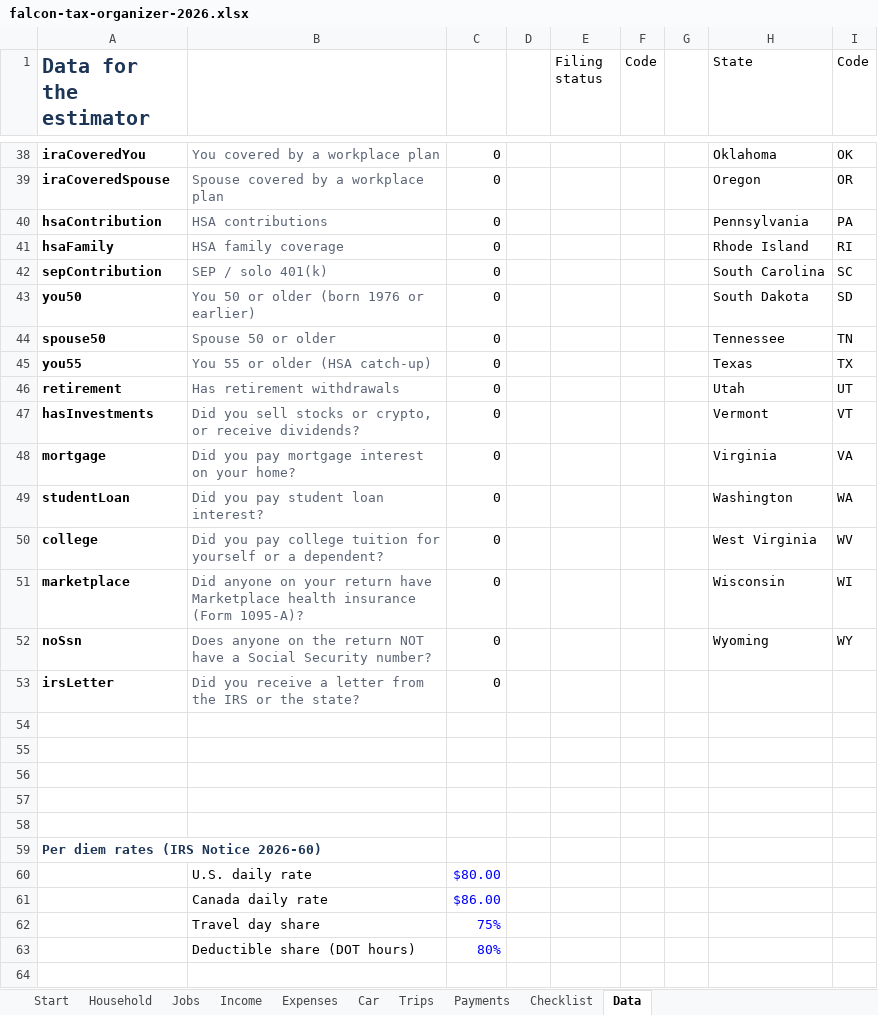
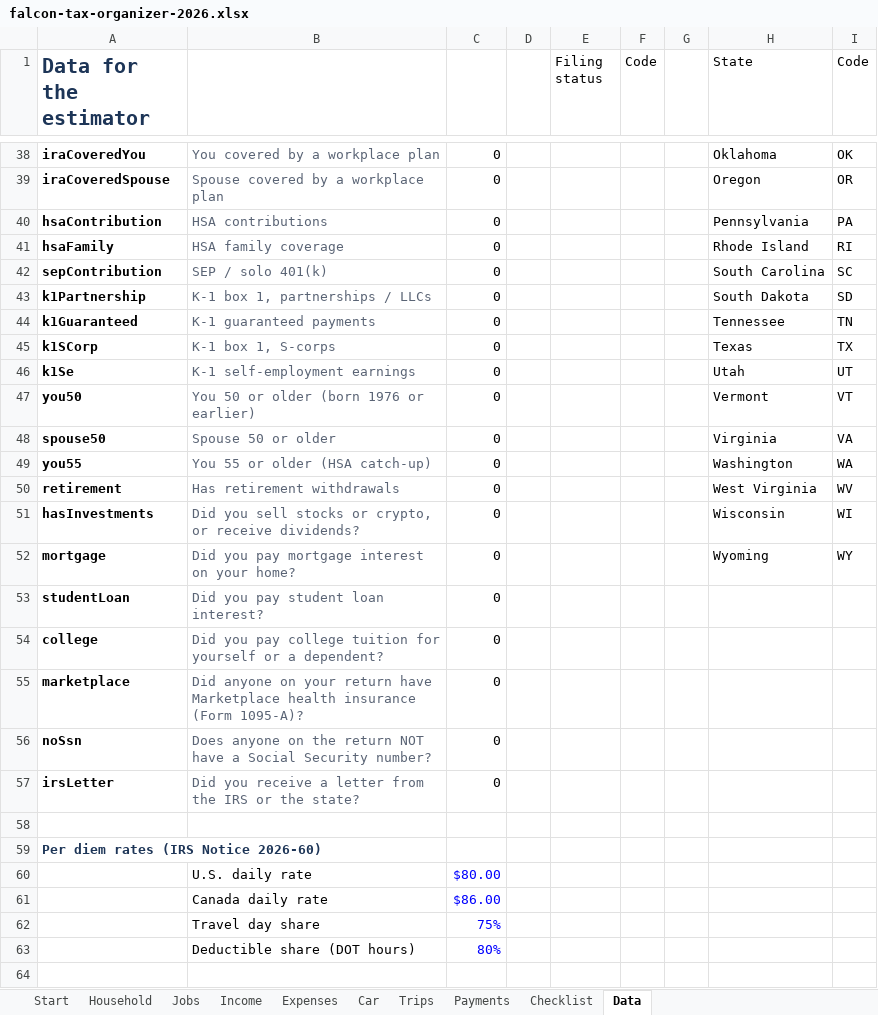
Before and after one commit to beezy350/beezy350.github.io, an Excel workbook: tax-prep/downloads/falcon-tax-organizer-2026.xlsx, sheet Data, drawn as a sheet; only a part is shown, gaps mark what is left out; values as stored, in another font and other column widths than the file's, no borders; removed rows and columns are numbered as before the commit, all else as after; the diff names each change by its address in the sheet, - before the commit and + after, or states it on an @@ line.

```diff
--- a/tax-prep/downloads/falcon-tax-organizer-2026.xlsx (sheet Data)
+++ b/tax-prep/downloads/falcon-tax-organizer-2026.xlsx (sheet Data)
+row 43: k1Partnership | K-1 box 1, partnerships / LLCs | 0 |  |  |  |  | South Dakota | SD
+row 44: k1Guaranteed | K-1 guaranteed payments | 0 |  |  |  |  | Tennessee | TN
+row 45: k1SCorp | K-1 box 1, S-corps | 0 |  |  |  |  | Texas | TX
+row 46: k1Se | K-1 self-employment earnings | 0 |  |  |  |  | Utah | UT
-H47 (State): South Dakota
+H47 (State): Vermont
-I47 (Code): SD
+I47 (Code): VT
-H48 (State): Tennessee
+H48 (State): Virginia
-I48 (Code): TN
+I48 (Code): VA
-H49 (State): Texas
+H49 (State): Washington
-I49 (Code): TX
+I49 (Code): WA
-H50 (State): Utah
+H50 (State): West Virginia
-I50 (Code): UT
+I50 (Code): WV
-H51 (State): Vermont
+H51 (State): Wisconsin
-I51 (Code): VT
+I51 (Code): WI
-H52 (State): Virginia
+H52 (State): Wyoming
-I52 (Code): VA
+I52 (Code): WY
-H53 (State): Washington
+H53 (State): (empty)
-I53 (Code): WA
+I53 (Code): (empty)
-H54 (State): West Virginia
+H54 (State): (empty)
-I54 (Code): WV
+I54 (Code): (empty)
-H55 (State): Wisconsin
+H55 (State): (empty)
-I55 (Code): WI
+I55 (Code): (empty)
-H56 (State): Wyoming
+H56 (State): (empty)
-I56 (Code): WY
+I56 (Code): (empty)
-row 54: (empty)
-row 55: (empty)
-row 56: (empty)
-row 57: (empty)
```
Also changed, not shown: sheet Income, 24 other files.
